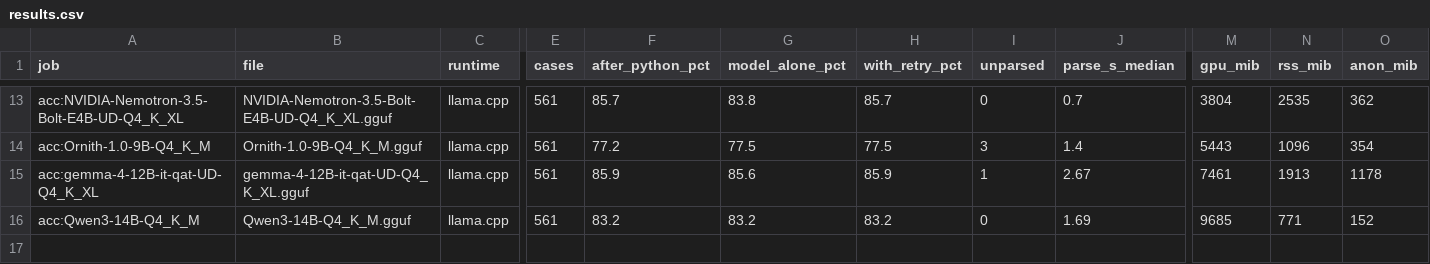
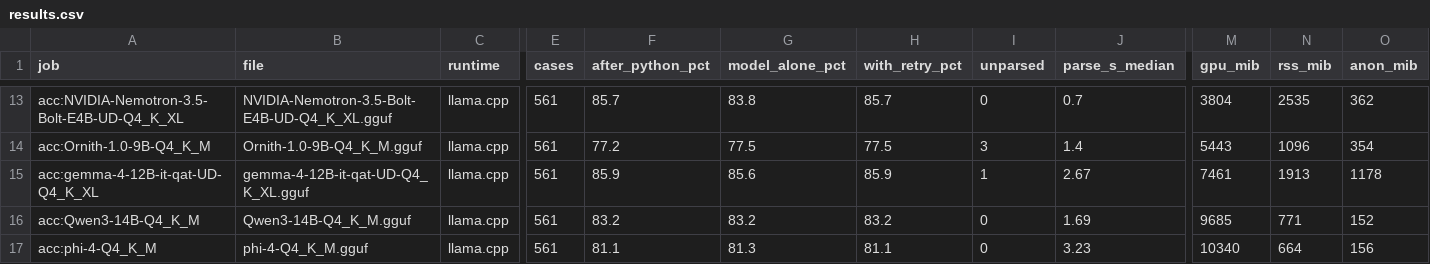
Before and after one commit to snakeeyes021/thirties, a CSV file: docs/model_ladder/results.csv, drawn as a sheet; only a part is shown, gaps mark what is left out; rows hold the shown columns only; the diff names each change by its address in the sheet, - before the commit and + after, or states it on an @@ line.

Commit message:
data: model ladder: acc:phi-4-Q4_K_M

```diff
--- a/docs/model_ladder/results.csv
+++ b/docs/model_ladder/results.csv
+row 17: acc:phi-4-Q4_K_M | phi-4-Q4_K_M.gguf | llama.cpp | 561 | 81.1 | 81.3 | 81.1 | 0 | 3.23 | 10340 | 664 | 156
```
